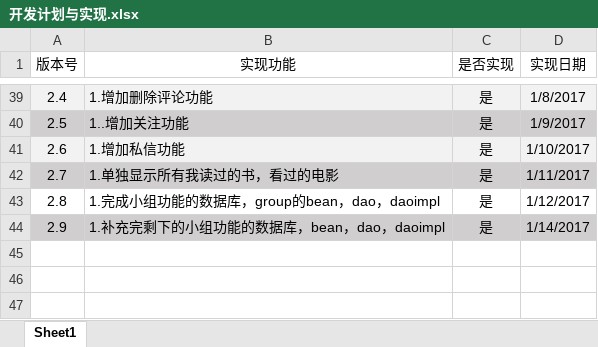
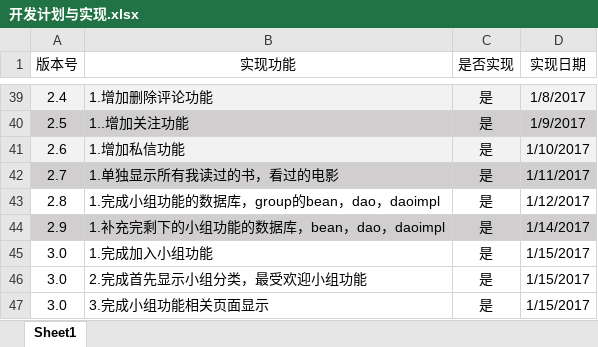
Before and after one commit to Zihao-Liu/MyWeb, an Excel workbook: 开发计划与实现.xlsx, sheet Sheet1, drawn as a sheet; only a part is shown, gaps mark what is left out; values as stored, in another font and other column widths than the file's, no borders; the diff names each change by its address in the sheet, - before the commit and + after, or states it on an @@ line.

Commit message:
Modify
1.add attend group function
2.add groupclassify, rank the most popular group function in index.jsp
3.add some pages relative to new function
1.完成加入小组功能
2.完成首页显示小组分类，最受欢迎小组功能
3.完成小组功能相关页面显示

```diff
--- a/开发计划与实现.xlsx (sheet Sheet1)
+++ b/开发计划与实现.xlsx (sheet Sheet1)
+row 45: 3.0 | 1.完成加入小组功能 | 是 | 1/15/2017
+row 46: 3.0 | 2.完成首先显示小组分类，最受欢迎小组功能 | 是 | 1/15/2017
+row 47: 3.0 | 3.完成小组功能相关页面显示 | 是 | 1/15/2017
```
Also changed, not shown: 49 other files.
